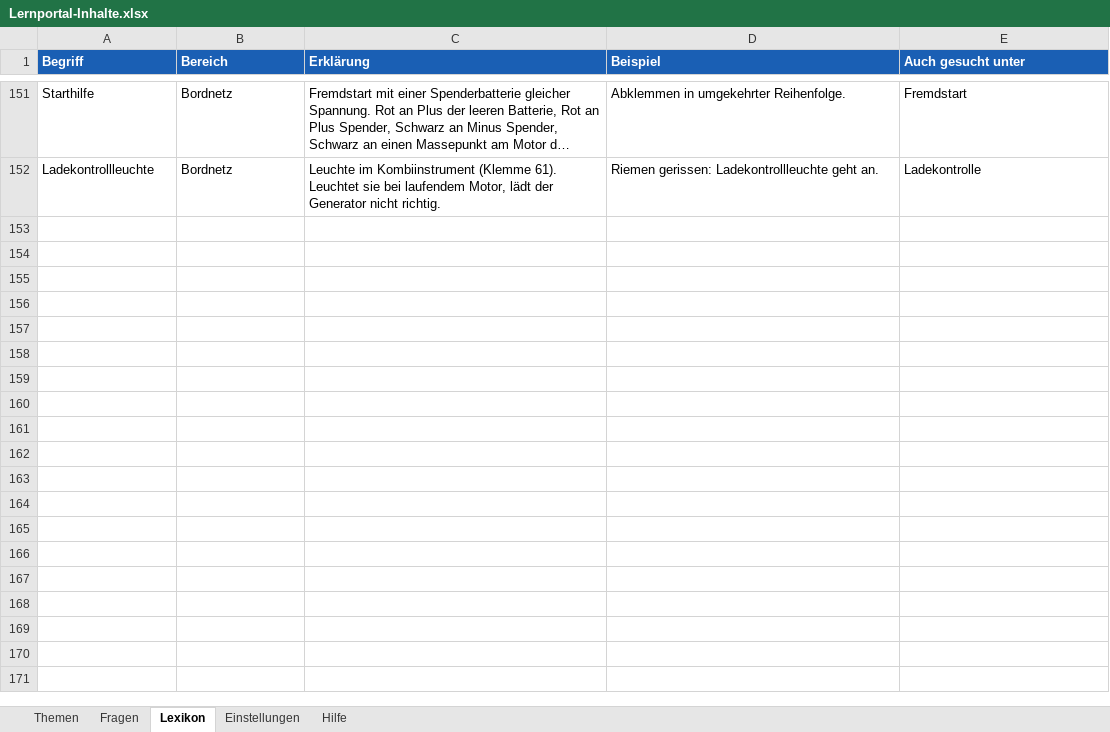
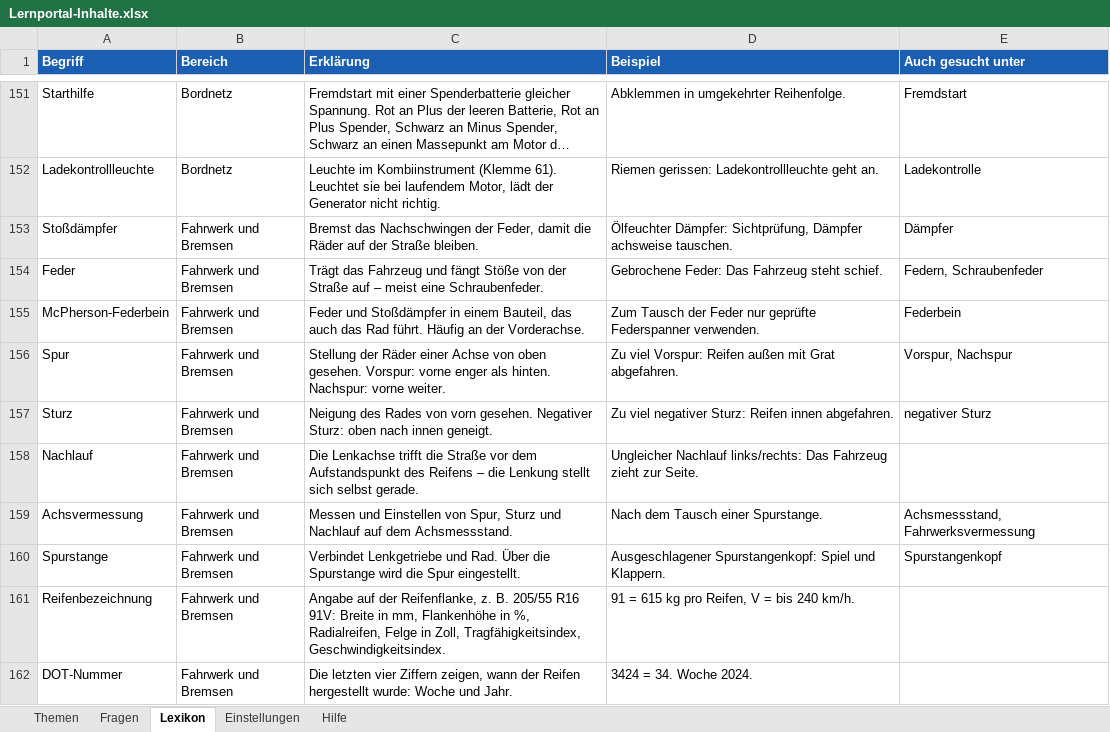
Before and after one commit to klik1994/Lernportal, an Excel workbook: inhalte/Lernportal-Inhalte.xlsx, sheet Lexikon, drawn as a sheet; only a part is shown, gaps mark what is left out; long unchanged cells end in …; values as stored, in another font and other column widths than the file's, no borders; the diff covers the shown part only; the diff names each change by its address in the sheet, - before the commit and + after, or states it on an @@ line.

```diff
--- a/inhalte/Lernportal-Inhalte.xlsx (sheet Lexikon)
+++ b/inhalte/Lernportal-Inhalte.xlsx (sheet Lexikon)
+row 153: Stoßdämpfer | Fahrwerk und Bremsen | Bremst das Nachschwingen der Feder, damit die Räder auf der Straße bleiben. | Ölfeuchter Dämpfer: Sichtprüfung, Dämpfer achsweise tauschen. | Dämpfer
+row 154: Feder | Fahrwerk und Bremsen | Trägt das Fahrzeug und fängt Stöße von der Straße auf – meist eine Schraubenfeder. | Gebrochene Feder: Das Fahrzeug steht schief. | Federn, Schraubenfeder
+row 155: McPherson-Federbein | Fahrwerk und Bremsen | Feder und Stoßdämpfer in einem Bauteil, das auch das Rad führt. Häufig an der Vorderachse. | Zum Tausch der Feder nur geprüfte Federspanner verwenden. | Federbein
+row 156: Spur | Fahrwerk und Bremsen | Stellung der Räder einer Achse von oben gesehen. Vorspur: vorne enger als hinten. Nachspur: vorne weiter. | Zu viel Vorspur: Reifen außen mit Grat abgefahren. | Vorspur, Nachspur
+row 157: Sturz | Fahrwerk und Bremsen | Neigung des Rades von vorn gesehen. Negativer Sturz: oben nach innen geneigt. | Zu viel negativer Sturz: Reifen innen abgefahren. | negativer Sturz
+row 158: Nachlauf | Fahrwerk und Bremsen | Die Lenkachse trifft die Straße vor dem Aufstandspunkt des Reifens – die Lenkung stellt sich selbst gerade. | Ungleicher Nachlauf links/rechts: Das Fahrzeug zieht zur Seite.
+row 159: Achsvermessung | Fahrwerk und Bremsen | Messen und Einstellen von Spur, Sturz und Nachlauf auf dem Achsmessstand. | Nach dem Tausch einer Spurstange. | Achsmessstand, Fahrwerksvermessung
+row 160: Spurstange | Fahrwerk und Bremsen | Verbindet Lenkgetriebe und Rad. Über die Spurstange wird die Spur eingestellt. | Ausgeschlagener Spurstangenkopf: Spiel und Klappern. | Spurstangenkopf
+row 161: Reifenbezeichnung | Fahrwerk und Bremsen | Angabe auf der Reifenflanke, z. B. 205/55 R16 91V: Breite in mm, Flankenhöhe in %, Radialreifen, Felge in Zoll, Tragfähigkeitsindex, Geschwindigkeitsindex. | 91 = 615 kg pro Reifen, V = bis 240 km/h.
+row 162: DOT-Nummer | Fahrwerk und Bremsen | Die letzten vier Ziffern zeigen, wann der Reifen hergestellt wurde: Woche und Jahr. | 3424 = 34. Woche 2024.
```
Also changed, not shown: 21 added rows elsewhere in this sheet, sheet Fragen, sheet Themen, 19 other files.
